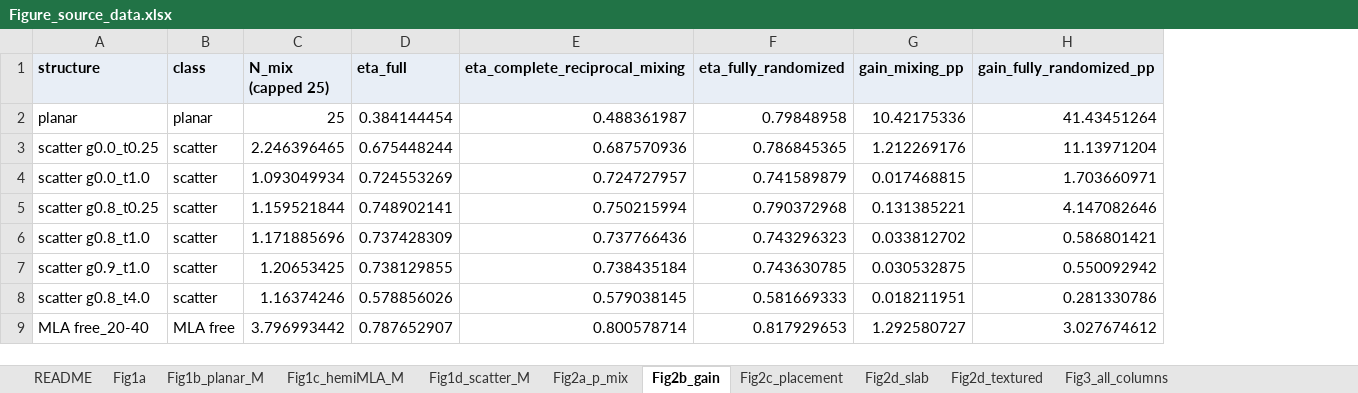
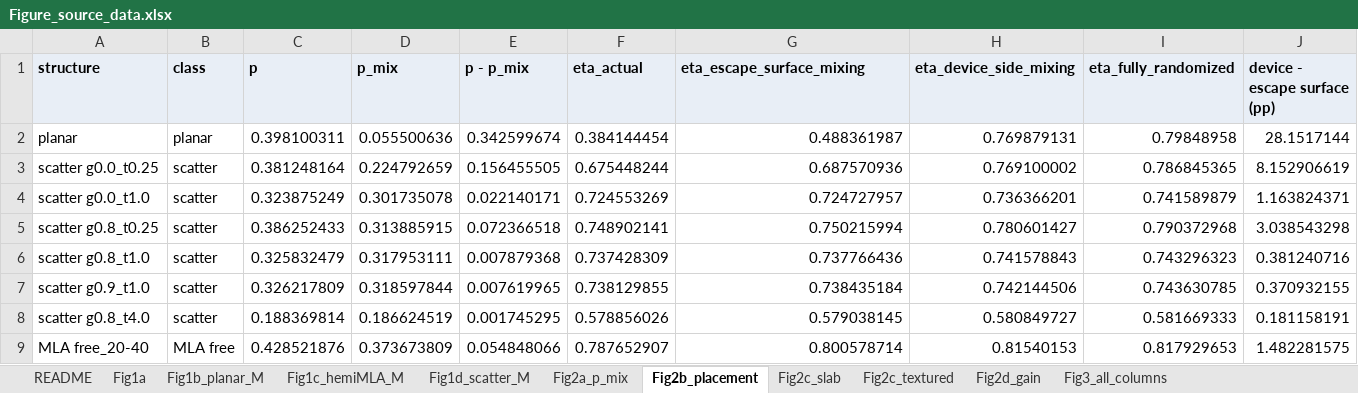
Before and after one commit to jjoono/OLED-, an Excel workbook: Figure_source_data.xlsx, sheet Fig2b_placement, drawn as a sheet; only a part is shown; values as stored, in another font and other column widths than the file's, no borders; removed rows and columns are numbered as before the commit, all else as after; the diff names each change by its address in the sheet, - before the commit and + after, or states it on an @@ line.

```diff
--- a/Figure_source_data.xlsx (sheet Fig2b_placement)
+++ b/Figure_source_data.xlsx (sheet Fig2b_placement)
-sheet tab: Fig2b_gain
+sheet tab: Fig2b_placement
-sheet tab: Fig2c_placement
+sheet tab: Fig2c_slab
-sheet tab: Fig2d_slab
+sheet tab: Fig2c_textured
-sheet tab: Fig2d_textured
+sheet tab: Fig2d_gain
-column C (N_mix (capped 25)), rows 2-9: 25 | 2.246396465 | 1.093049934 | 1.159521844 | 1.171885696 | 1.20653425 | 1.16374246 | 3.796993442
+column C (p), rows 2-9: 0.398100311 | 0.381248164 | 0.323875249 | 0.386252433 | 0.325832479 | 0.326217809 | 0.188369814 | 0.428521876
+column D (p_mix), rows 2-9: 0.055500636 | 0.224792659 | 0.301735078 | 0.313885915 | 0.317953111 | 0.318597844 | 0.186624519 | 0.373673809
+column E (p - p_mix), rows 2-9: 0.342599674 | 0.156455505 | 0.022140171 | 0.072366518 | 0.007879368 | 0.007619965 | 0.001745295 | 0.054848066
+column H (eta_device_side_mixing), rows 2-9: 0.769879131 | 0.769100002 | 0.736366201 | 0.780601427 | 0.741578843 | 0.742144506 | 0.580849727 | 0.81540153
-column G (gain_mixing_pp), rows 2-9: 10.42175336 | 1.212269176 | 0.017468815 | 0.131385221 | 0.033812702 | 0.030532875 | 0.018211951 | 1.292580727
-column H (gain_fully_randomized_pp), rows 2-9: 41.43451264 | 11.13971204 | 1.703660971 | 4.147082646 | 0.586801421 | 0.550092942 | 0.281330786 | 3.027674612
+column J (device - escape surface (pp)), rows 2-9: 28.1517144 | 8.152906619 | 1.163824371 | 3.038543298 | 0.381240716 | 0.370932155 | 0.181158191 | 1.482281575
-F1: eta_full
+F1: eta_actual
-G1: eta_complete_reciprocal_mixing
+G1: eta_escape_surface_mixing
```
Also changed, not shown: sheet Fig2c_textured, sheet Fig2d_gain, sheet Fig2c_slab, sheet README, other sheet tabs, figures_oe/fig1_mixing_concept.xlsx, figures_oe/fig2_complete_mixing.xlsx, 30 other files.
